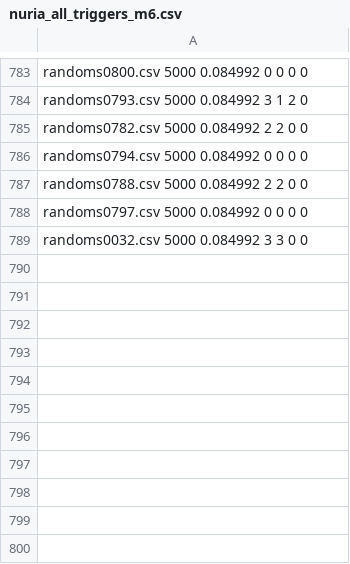
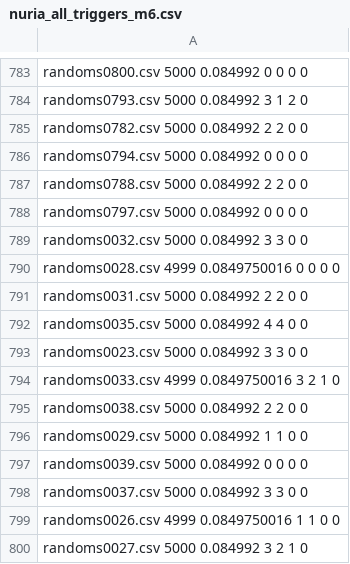
Before and after one commit to Quizznor/master-thesis, a CSV file: Trigger/RunProductionTest/trigger_output/nuria_all_triggers_m6.csv, drawn as a sheet; only a part is shown, gaps mark what is left out; the diff names each change by its address in the sheet, - before the commit and + after, or states it on an @@ line.

```diff
--- a/Trigger/RunProductionTest/trigger_output/nuria_all_triggers_m6.csv
+++ b/Trigger/RunProductionTest/trigger_output/nuria_all_triggers_m6.csv
+row 790: randoms0028.csv 4999 0.0849750016 0 0 0 0
+row 791: randoms0031.csv 5000 0.084992 2 2 0 0
+row 792: randoms0035.csv 5000 0.084992 4 4 0 0
+row 793: randoms0023.csv 5000 0.084992 3 3 0 0
+row 794: randoms0033.csv 4999 0.0849750016 3 2 1 0
+row 795: randoms0038.csv 5000 0.084992 2 2 0 0
+row 796: randoms0029.csv 5000 0.084992 1 1 0 0
+row 797: randoms0039.csv 5000 0.084992 0 0 0 0
+row 798: randoms0037.csv 5000 0.084992 3 3 0 0
+row 799: randoms0026.csv 4999 0.0849750016 1 1 0 0
+row 800: randoms0027.csv 5000 0.084992 3 2 1 0
```
Also changed, not shown: Trigger/RunProductionTest/trigger_output/nuria_all_triggers_m11.csv, Trigger/RunProductionTest/trigger_output/nuria_all_triggers_m12.csv.
